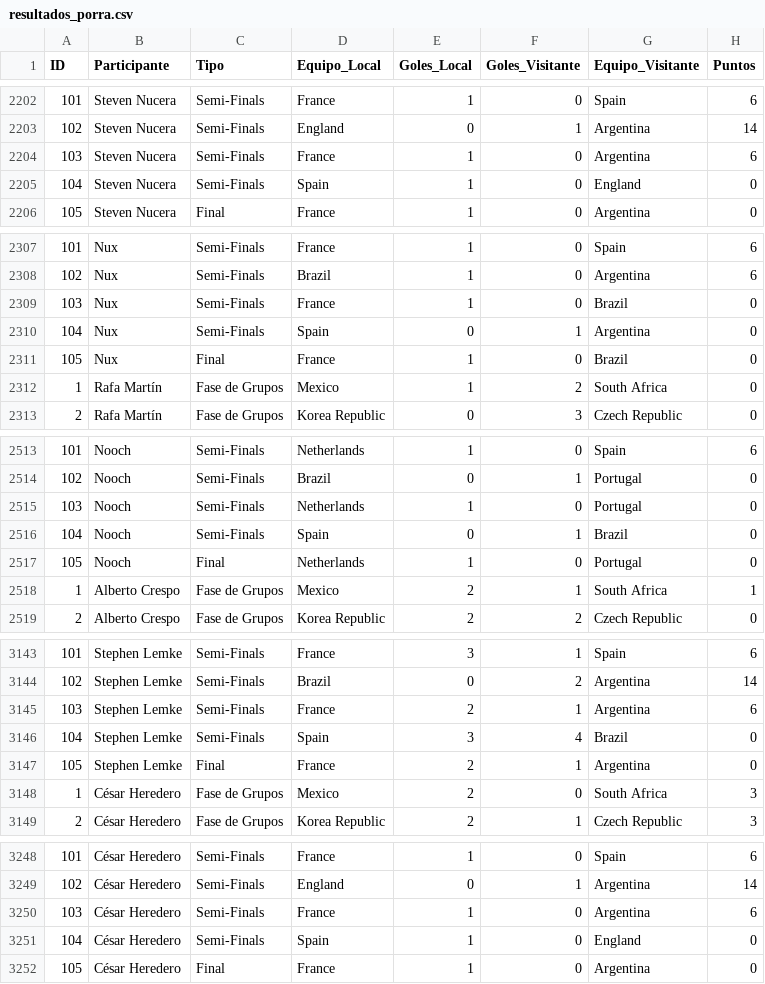
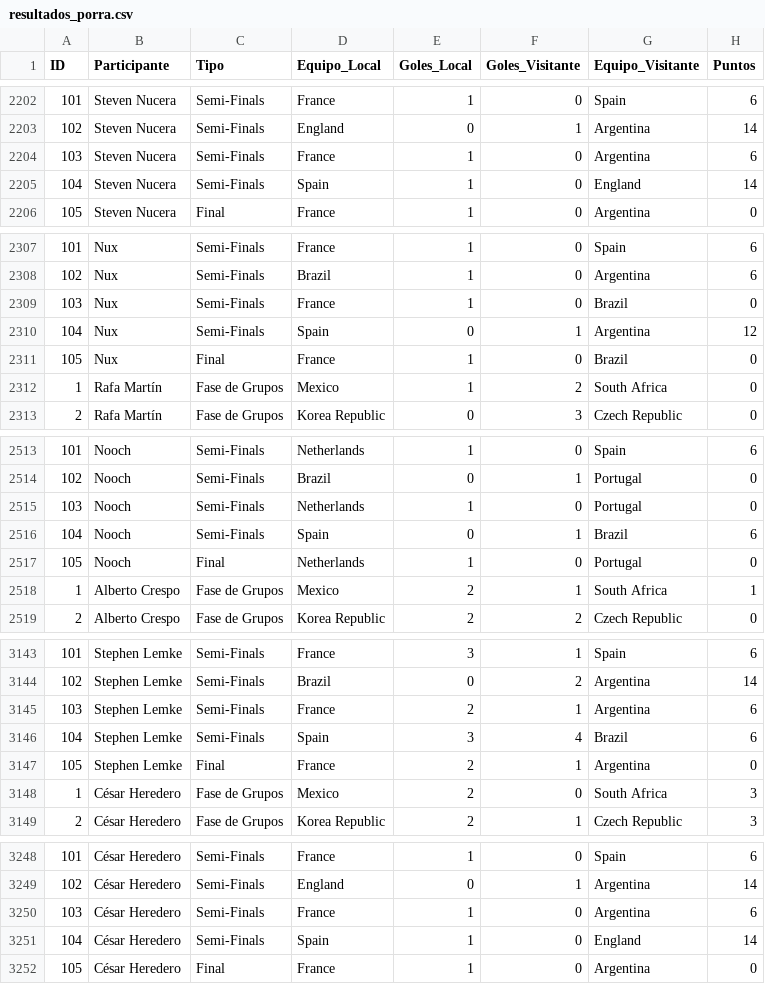
Before and after one commit to Ojedalatronico/porra, a CSV file: data/resultados_porra.csv, drawn as a sheet; only a part is shown, gaps mark what is left out; the diff covers the shown part only.

```diff
--- a/data/resultados_porra.csv
+++ b/data/resultados_porra.csv
@@ -2204,3 +2204,3 @@
 103,Steven Nucera,Semi-Finals,France,1,0,Argentina,6
-104,Steven Nucera,Semi-Finals,Spain,1,0,England,0
+104,Steven Nucera,Semi-Finals,Spain,1,0,England,14
 105,Steven Nucera,Final,France,1,0,Argentina,0
@@ -2309,3 +2309,3 @@
 103,Nux,Semi-Finals,France,1,0,Brazil,0
-104,Nux,Semi-Finals,Spain,0,1,Argentina,0
+104,Nux,Semi-Finals,Spain,0,1,Argentina,12
 105,Nux,Final,France,1,0,Brazil,0
@@ -2515,3 +2515,3 @@
 103,Nooch,Semi-Finals,Netherlands,1,0,Portugal,0
-104,Nooch,Semi-Finals,Spain,0,1,Brazil,0
+104,Nooch,Semi-Finals,Spain,0,1,Brazil,6
 105,Nooch,Final,Netherlands,1,0,Portugal,0
@@ -3145,3 +3145,3 @@
 103,Stephen Lemke,Semi-Finals,France,2,1,Argentina,6
-104,Stephen Lemke,Semi-Finals,Spain,3,4,Brazil,0
+104,Stephen Lemke,Semi-Finals,Spain,3,4,Brazil,6
 105,Stephen Lemke,Final,France,2,1,Argentina,0
@@ -3250,3 +3250,3 @@
 103,César Heredero,Semi-Finals,France,1,0,Argentina,6
-104,César Heredero,Semi-Finals,Spain,1,0,England,0
+104,César Heredero,Semi-Finals,Spain,1,0,England,14
 105,César Heredero,Final,France,1,0,Argentina,0
```
Also changed, not shown: 29 edited cells elsewhere in this file, data/resultados_reales.csv, 2 other files.
